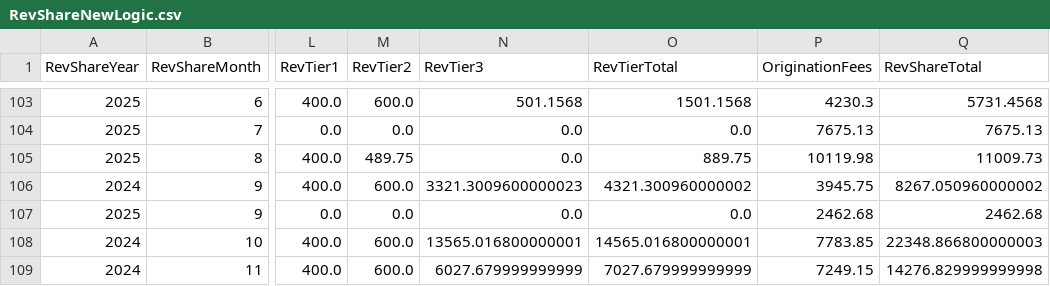
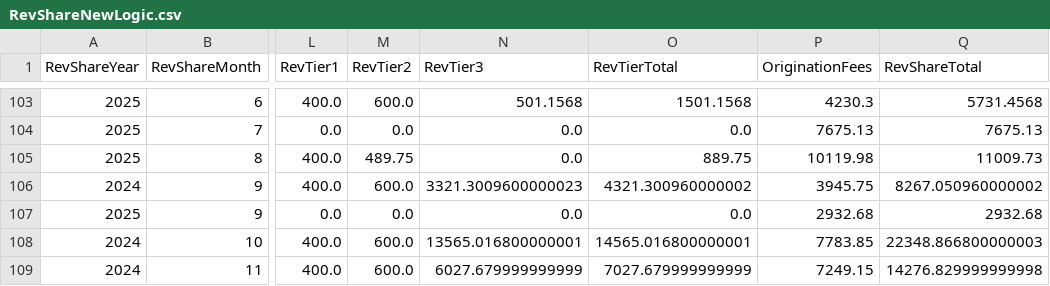
Before and after one commit to dhernandez-coding/gdp-dashboard, a CSV file: data/RevShareNewLogic.csv, drawn as a sheet; only a part is shown, gaps mark what is left out; the diff covers the shown part only; the diff names each change by its address in the sheet, - before the commit and + after, or states it on an @@ line.

```diff
--- a/data/RevShareNewLogic.csv
+++ b/data/RevShareNewLogic.csv
-P107 (OriginationFees): 2462.68
+P107 (OriginationFees): 2932.68
-Q107 (RevShareTotal): 2462.68
+Q107 (RevShareTotal): 2932.68
```
Also changed, not shown: 18 edited cells elsewhere in this file, data/vMatters.csv, data/vwTimeEntriesType1.csv, 3 other files.
